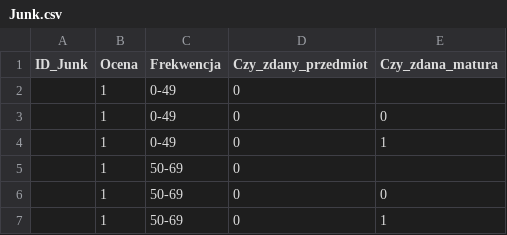
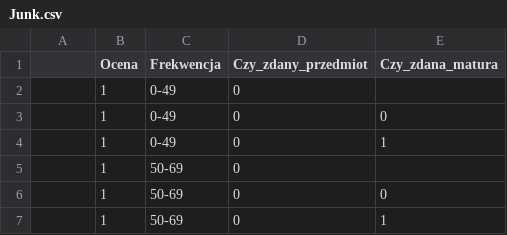
Before and after one commit to Nowak0/HurtownieDanych, a CSV file: lab/DW_data_generator/dane/Junk.csv, drawn as a sheet; only a part is shown.

```diff
--- a/lab/DW_data_generator/dane/Junk.csv
+++ b/lab/DW_data_generator/dane/Junk.csv
@@ -1,2 +1,2 @@
-ID_Junk,Ocena,Frekwencja,Czy_zdany_przedmiot,Czy_zdana_matura
+,Ocena,Frekwencja,Czy_zdany_przedmiot,Czy_zdana_matura
 ,1,0-49,0,
```
Also changed, not shown: lab/DW_data_generator/dane/Data.csv, lab/DW_data_generator/dane/Koniec_roku.csv, 6 other files.
